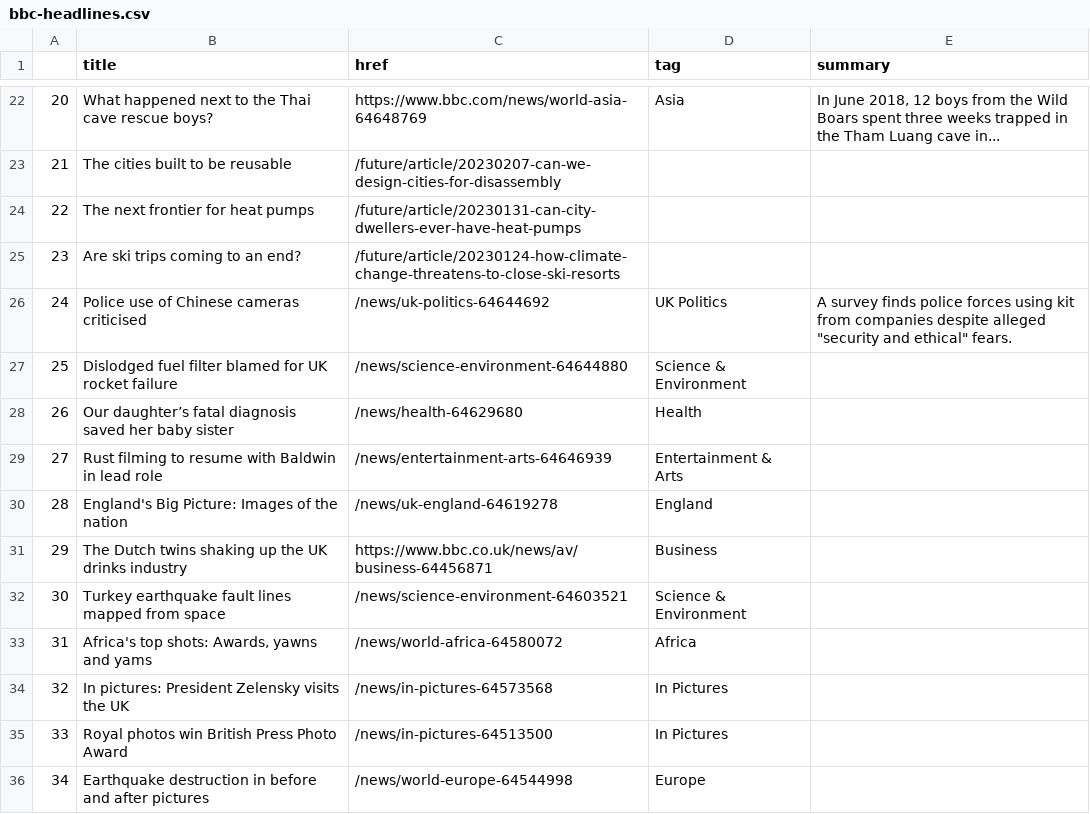
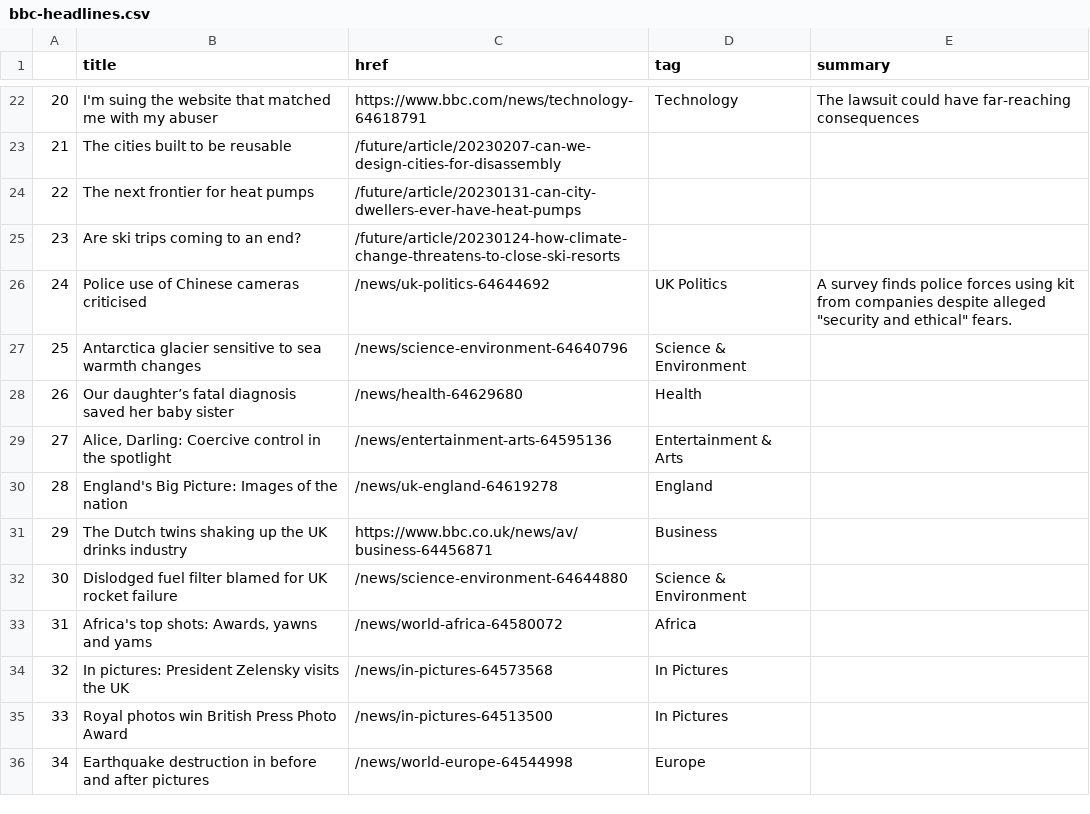
Before and after one commit to zhaoying2931/automatic-scraper, a CSV file: bbc-headlines.csv, drawn as a sheet; only a part is shown, gaps mark what is left out; the diff covers the shown part only.

```diff
--- a/bbc-headlines.csv
+++ b/bbc-headlines.csv
@@ -22,2 +22,2 @@
-20,What happened next to the Thai cave rescue boys?,https://www.bbc.com/news/world-asia-64648769,Asia,"In June 2018, 12 boys from the Wild Boars spent three weeks trapped in the Tham Luang cave in..."
+20,I'm suing the website that matched me with my abuser,https://www.bbc.com/news/technology-64618791,Technology,The lawsuit could have far-reaching consequences
 21,The cities built to be reusable,/future/article/20230207-can-we-design-cities-for-disassembly,,
@@ -26,8 +26,8 @@
 24,Police use of Chinese cameras criticised,/news/uk-politics-64644692,UK Politics,"A survey finds police forces using kit from companies despite alleged ""security and ethical"" fears."
-25,Dislodged fuel filter blamed for UK rocket failure,/news/science-environment-64644880,Science & Environment,
+25,Antarctica glacier sensitive to sea warmth changes,/news/science-environment-64640796,Science & Environment,
 26,Our daughter’s fatal diagnosis saved her baby sister,/news/health-64629680,Health,
-27,Rust filming to resume with Baldwin in lead role,/news/entertainment-arts-64646939,Entertainment & Arts,
+27,"Alice, Darling: Coercive control in the spotlight",/news/entertainment-arts-64595136,Entertainment & Arts,
 28,England's Big Picture: Images of the nation,/news/uk-england-64619278,England,
 29,The Dutch twins shaking up the UK drinks industry,https://www.bbc.co.uk/news/av/business-64456871,Business,
-30,Turkey earthquake fault lines mapped from space,/news/science-environment-64603521,Science & Environment,
+30,Dislodged fuel filter blamed for UK rocket failure,/news/science-environment-64644880,Science & Environment,
 31,"Africa's top shots: Awards, yawns and yams",/news/world-africa-64580072,Africa,
```
Also changed, not shown: 32 edited cells elsewhere in this file.
